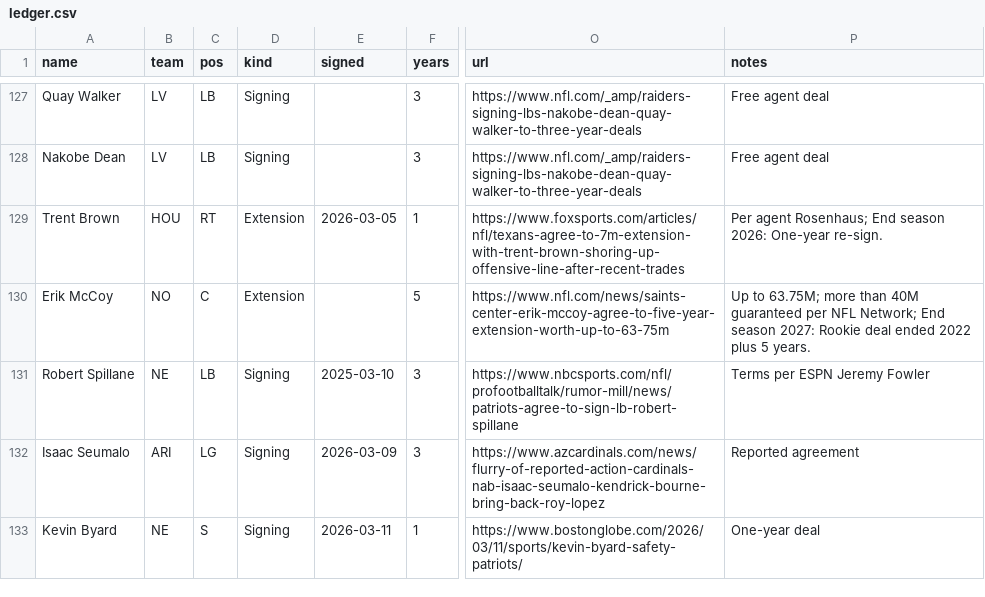
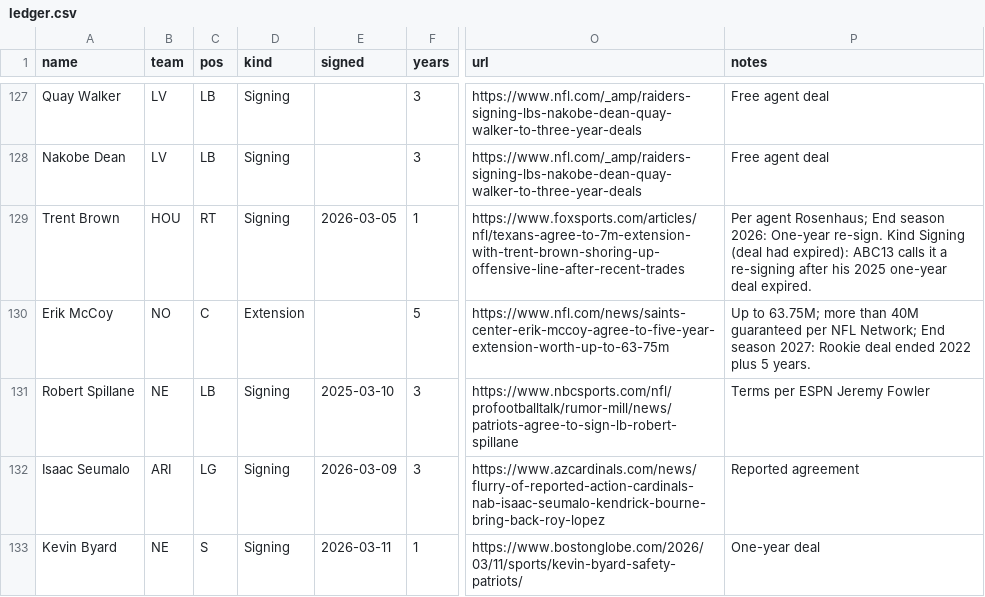
Before and after one commit to raymondfang14-hue/fan-cap-tracker-, a CSV file: data/ledger.csv, drawn as a sheet; only a part is shown, gaps mark what is left out; the diff covers the shown part only; the diff names each change by its address in the sheet, - before the commit and + after, or states it on an @@ line.

```diff
--- a/data/ledger.csv
+++ b/data/ledger.csv
-D129 (kind): Extension
+D129 (kind): Signing
-P129 (notes): …One-year re-sign.
+P129 (notes): …One-year re-sign. Kind Signing (deal had expired): ABC13 calls it a re-signing after his 2025 one-year deal expired.
```
Also changed, not shown: 35 edited cells elsewhere in this file, 4 other files.
